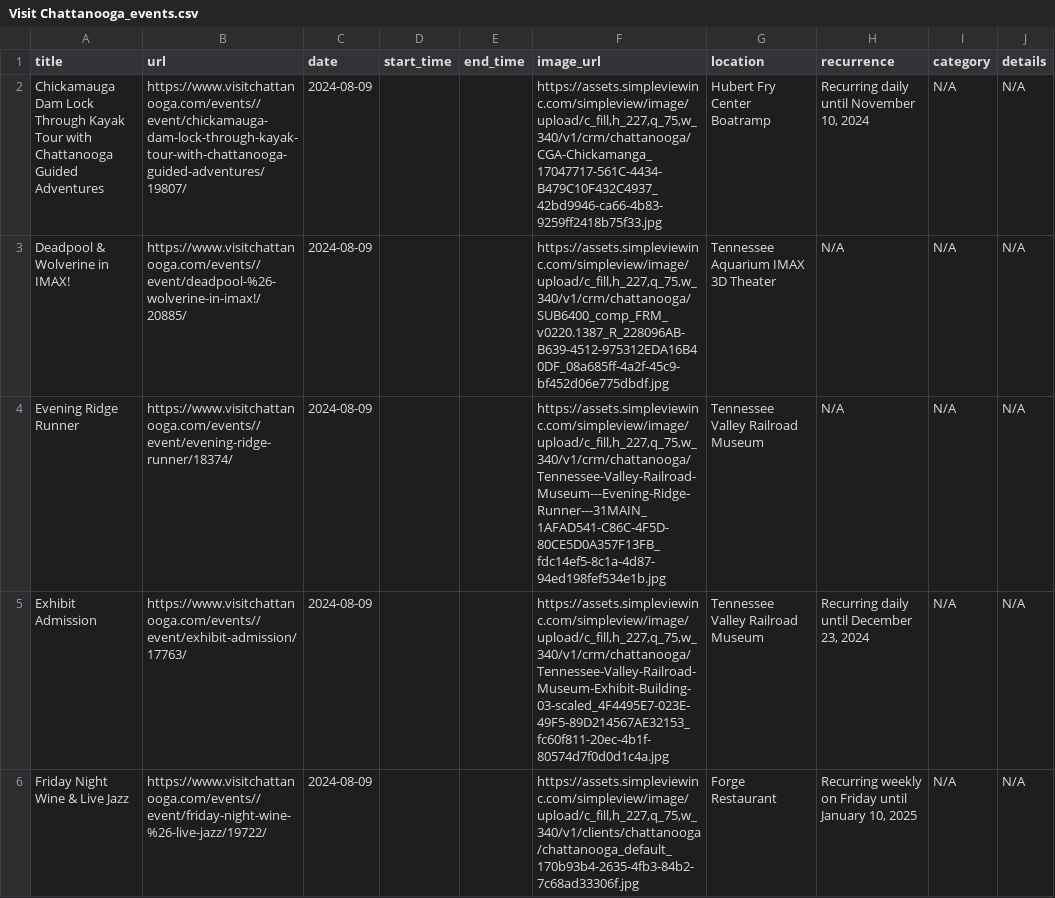
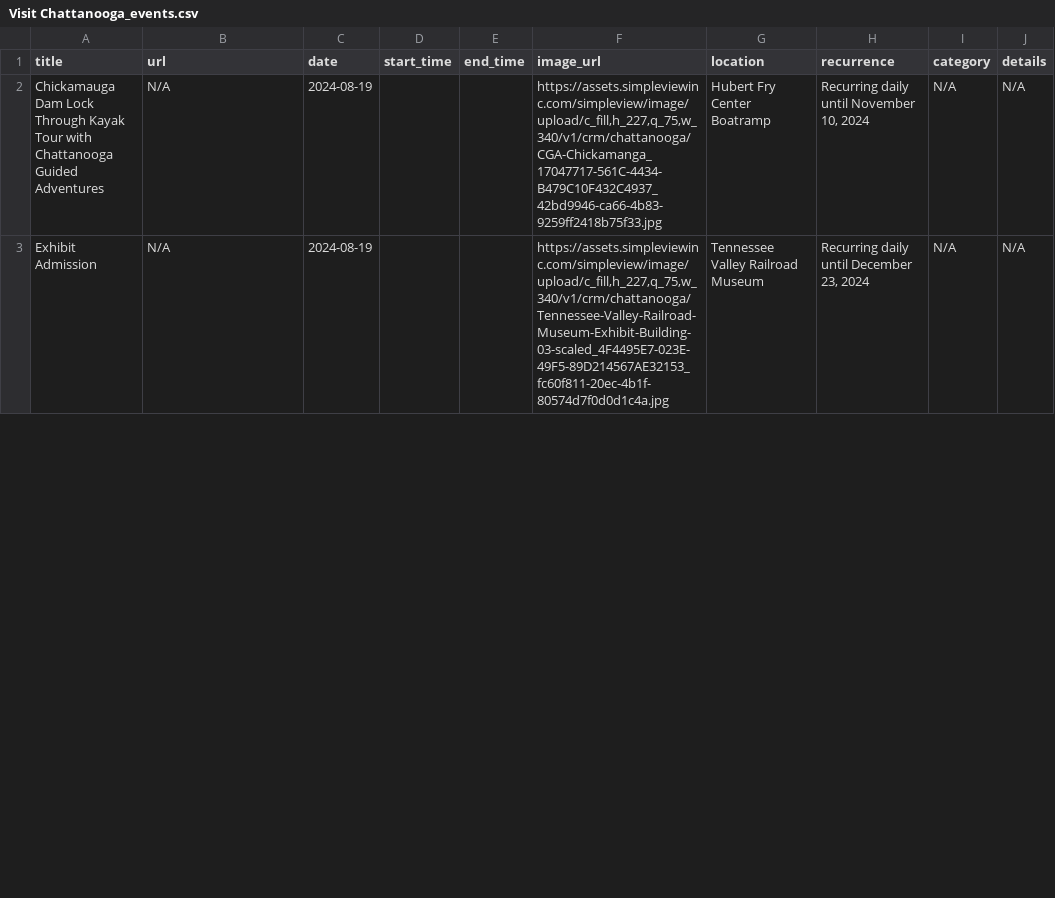
Before and after one commit to undeadcycle/chattanooga_events_scraper, a CSV file: data/Visit Chattanooga_events.csv, drawn as a sheet; only a part is shown; the diff covers the shown part only.

```diff
--- a/data/Visit Chattanooga_events.csv
+++ b/data/Visit Chattanooga_events.csv
@@ -1,6 +1,3 @@
 title,url,date,start_time,end_time,image_url,location,recurrence,category,details
-Chickamauga Dam Lock Through Kayak Tour with Chattanooga Guided Adventures,https://www.visitchattanooga.com/events//event/chickamauga-dam-lock-through-kayak-tour-with-chattanooga-guided-adventures/19807/,2024-08-09,,,"https://assets.simpleviewinc.com/simpleview/image/upload/c_fill,h_227,q_75,w_340/v1/crm/chattanooga/CGA-Chickamanga_17047717-561C-4434-B479C10F432C4937_42bd9946-ca66-4b83-9259ff2418b75f33.jpg",Hubert Fry Center Boatramp,"Recurring daily until November 10, 2024",N/A,N/A
-Deadpool & Wolverine in IMAX!,https://www.visitchattanooga.com/events//event/deadpool-%26-wolverine-in-imax!/20885/,2024-08-09,,,"https://assets.simpleviewinc.com/simpleview/image/upload/c_fill,h_227,q_75,w_340/v1/crm/chattanooga/SUB6400_comp_FRM_v0220.1387_R_228096AB-B639-4512-975312EDA16B40DF_08a685ff-4a2f-45c9-bf452d06e775dbdf.jpg",Tennessee Aquarium IMAX 3D Theater,N/A,N/A,N/A
-Evening Ridge Runner,https://www.visitchattanooga.com/events//event/evening-ridge-runner/18374/,2024-08-09,,,"https://assets.simpleviewinc.com/simpleview/image/upload/c_fill,h_227,q_75,w_340/v1/crm/chattanooga/Tennessee-Valley-Railroad-Museum---Evening-Ridge-Runner---31MAIN_1AFAD541-C86C-4F5D-80CE5D0A357F13FB_fdc14ef5-8c1a-4d87-94ed198fef534e1b.jpg",Tennessee Valley Railroad Museum,N/A,N/A,N/A
-Exhibit Admission,https://www.visitchattanooga.com/events//event/exhibit-admission/17763/,2024-08-09,,,"https://assets.simpleviewinc.com/simpleview/image/upload/c_fill,h_227,q_75,w_340/v1/crm/chattanooga/Tennessee-Valley-Railroad-Museum-Exhibit-Building-03-scaled_4F4495E7-023E-49F5-89D214567AE32153_fc60f811-20ec-4b1f-80574d7f0d0d1c4a.jpg",Tennessee Valley Railroad Museum,"Recurring daily until December 23, 2024",N/A,N/A
-Friday Night Wine & Live Jazz,https://www.visitchattanooga.com/events//event/friday-night-wine-%26-live-jazz/19722/,2024-08-09,,,"https://assets.simpleviewinc.com/simpleview/image/upload/c_fill,h_227,q_75,w_340/v1/clients/chattanooga/chattanooga_default_170b93b4-2635-4fb3-84b2-7c68ad33306f.jpg",Forge Restaurant,"Recurring weekly on Friday until January 10, 2025",N/A,N/A
+Chickamauga Dam Lock Through Kayak Tour with Chattanooga Guided Adventures,N/A,2024-08-19,,,"https://assets.simpleviewinc.com/simpleview/image/upload/c_fill,h_227,q_75,w_340/v1/crm/chattanooga/CGA-Chickamanga_17047717-561C-4434-B479C10F432C4937_42bd9946-ca66-4b83-9259ff2418b75f33.jpg",Hubert Fry Center Boatramp,"Recurring daily until November 10, 2024",N/A,N/A
+Exhibit Admission,N/A,2024-08-19,,,"https://assets.simpleviewinc.com/simpleview/image/upload/c_fill,h_227,q_75,w_340/v1/crm/chattanooga/Tennessee-Valley-Railroad-Museum-Exhibit-Building-03-scaled_4F4495E7-023E-49F5-89D214567AE32153_fc60f811-20ec-4b1f-80574d7f0d0d1c4a.jpg",Tennessee Valley Railroad Museum,"Recurring daily until December 23, 2024",N/A,N/A
```
Also changed, not shown: 7 added rows, 4 removed rows and 10 edited cells elsewhere in this file, all_events.csv, data/CHA Guide Events_events.csv, 27 other files.
